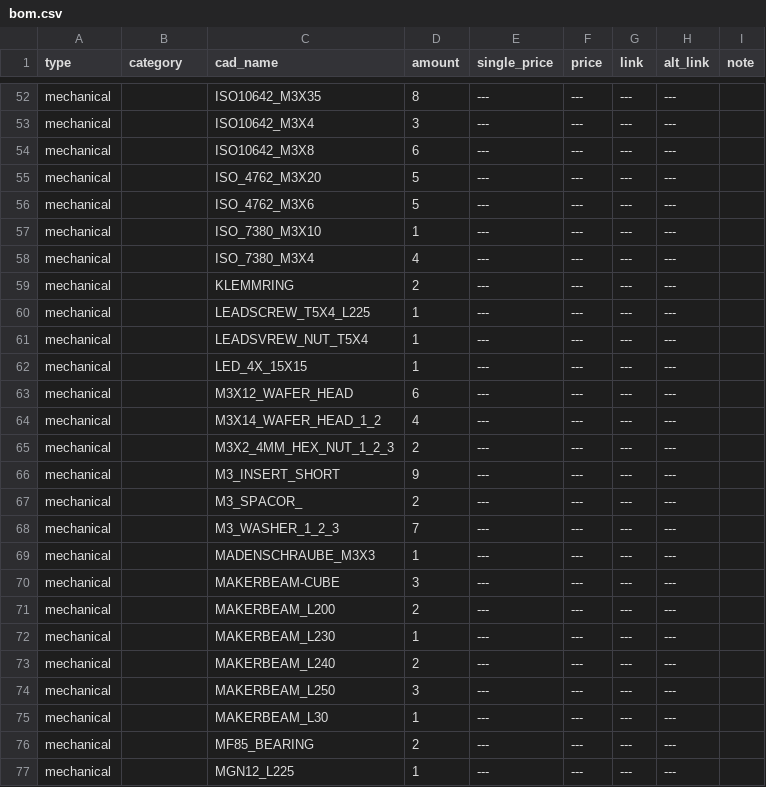
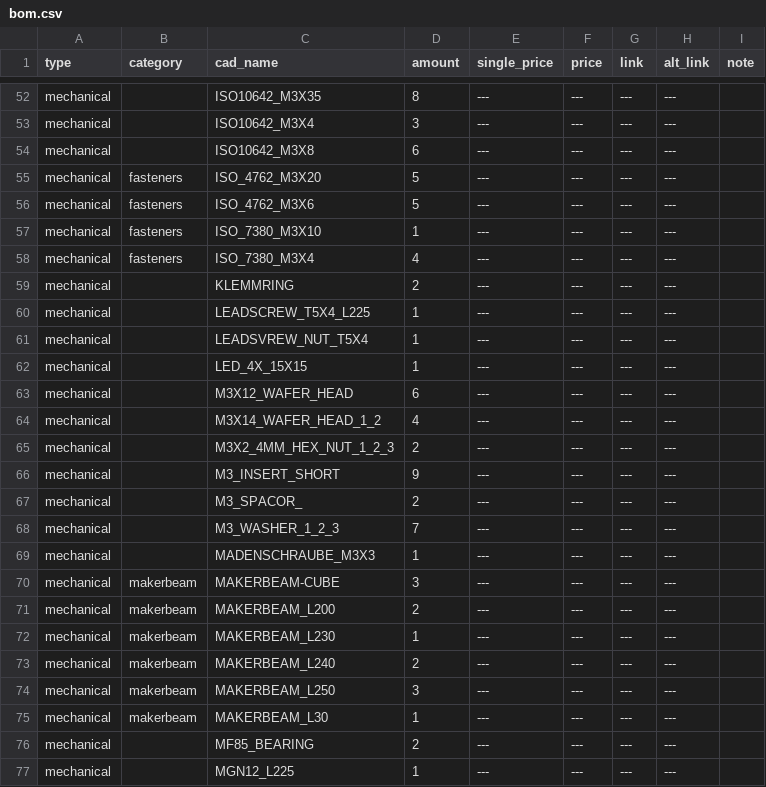
Before and after one commit to Audiotronix/Positron_LT, a CSV file: Parts/bom.csv, drawn as a sheet; only a part is shown, gaps mark what is left out.

Commit message:
Added some categories

```diff
--- a/Parts/bom.csv
+++ b/Parts/bom.csv
@@ -54,6 +54,6 @@ mechanical,,ISO10642_M3X4,3,---,---,---,---,
 mechanical,,ISO10642_M3X8,6,---,---,---,---,
-mechanical,,ISO_4762_M3X20,5,---,---,---,---,
-mechanical,,ISO_4762_M3X6,5,---,---,---,---,
-mechanical,,ISO_7380_M3X10,1,---,---,---,---,
-mechanical,,ISO_7380_M3X4,4,---,---,---,---,
+mechanical,fasteners,ISO_4762_M3X20,5,---,---,---,---,
+mechanical,fasteners,ISO_4762_M3X6,5,---,---,---,---,
+mechanical,fasteners,ISO_7380_M3X10,1,---,---,---,---,
+mechanical,fasteners,ISO_7380_M3X4,4,---,---,---,---,
 mechanical,,KLEMMRING,2,---,---,---,---,
@@ -69,8 +69,8 @@ mechanical,,M3_WASHER_1_2_3,7,---,---,---,---,
 mechanical,,MADENSCHRAUBE_M3X3,1,---,---,---,---,
-mechanical,,MAKERBEAM-CUBE,3,---,---,---,---,
-mechanical,,MAKERBEAM_L200,2,---,---,---,---,
-mechanical,,MAKERBEAM_L230,1,---,---,---,---,
-mechanical,,MAKERBEAM_L240,2,---,---,---,---,
-mechanical,,MAKERBEAM_L250,3,---,---,---,---,
-mechanical,,MAKERBEAM_L30,1,---,---,---,---,
+mechanical,makerbeam,MAKERBEAM-CUBE,3,---,---,---,---,
+mechanical,makerbeam,MAKERBEAM_L200,2,---,---,---,---,
+mechanical,makerbeam,MAKERBEAM_L230,1,---,---,---,---,
+mechanical,makerbeam,MAKERBEAM_L240,2,---,---,---,---,
+mechanical,makerbeam,MAKERBEAM_L250,3,---,---,---,---,
+mechanical,makerbeam,MAKERBEAM_L30,1,---,---,---,---,
 mechanical,,MF85_BEARING,2,---,---,---,---,
```
